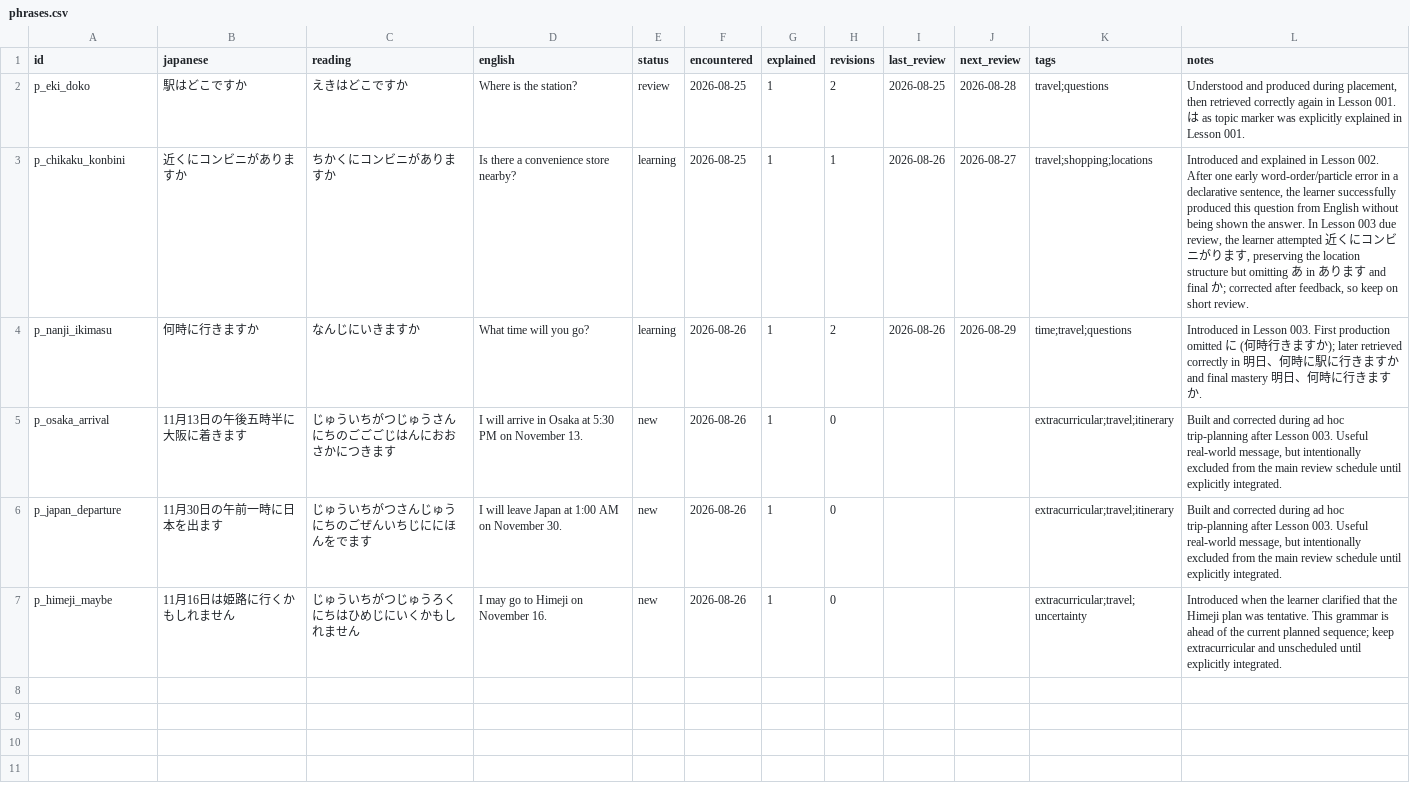
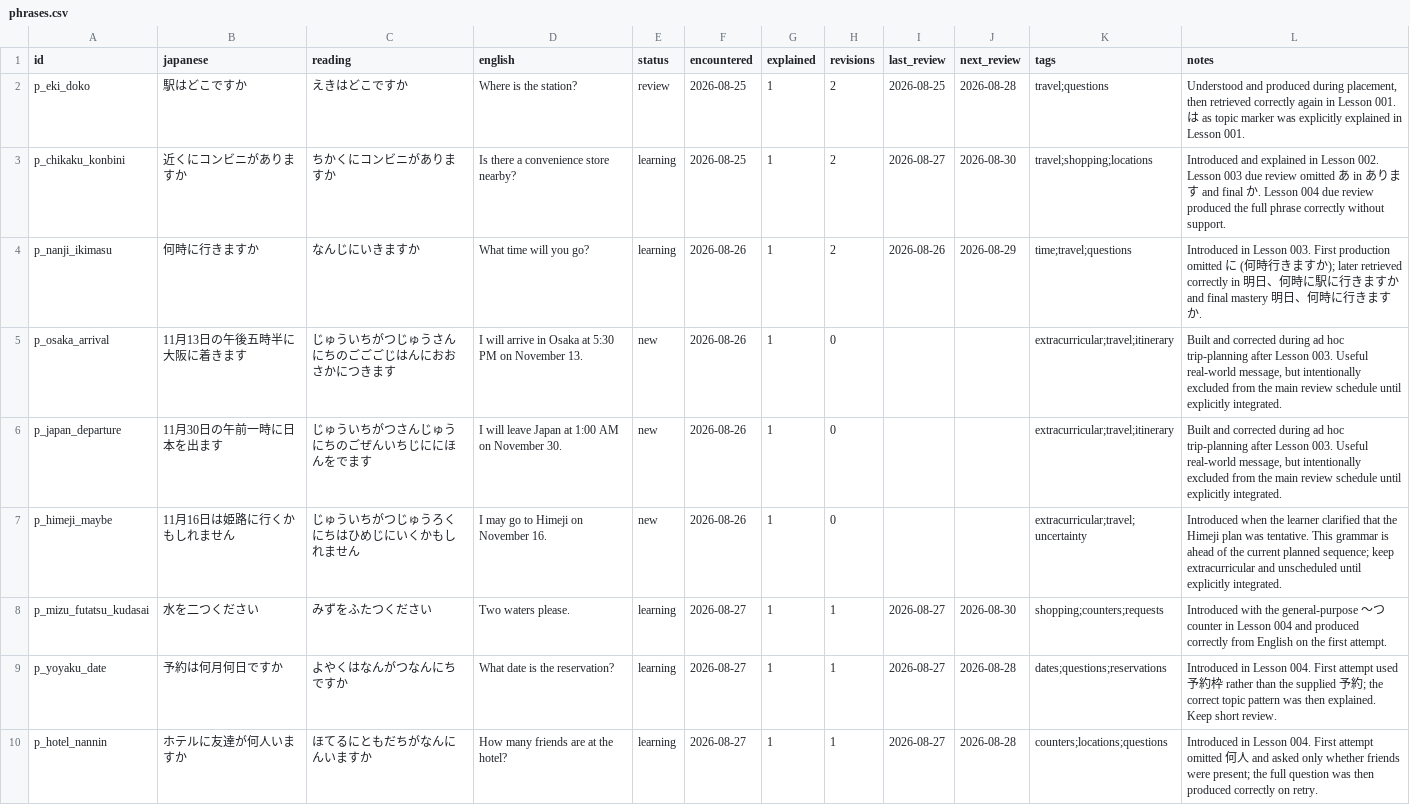
Before and after one commit to FrontierDev/japanese_learning, a CSV file: data/phrases.csv, drawn as a sheet.

Commit message:
Record Lesson 004 phrases

```diff
--- a/data/phrases.csv
+++ b/data/phrases.csv
@@ -2,3 +2,3 @@ id,japanese,reading,english,status,encountered,explained,revisions,last_review,n
 p_eki_doko,駅はどこですか,えきはどこですか,Where is the station?,review,2026-08-25,1,2,2026-08-25,2026-08-28,travel;questions,"Understood and produced during placement, then retrieved correctly again in Lesson 001. は as topic marker was explicitly explained in Lesson 001."
-p_chikaku_konbini,近くにコンビニがありますか,ちかくにコンビニがありますか,Is there a convenience store nearby?,learning,2026-08-25,1,1,2026-08-26,2026-08-27,travel;shopping;locations,"Introduced and explained in Lesson 002. After one early word-order/particle error in a declarative sentence, the learner successfully produced this question from English without being shown the answer. In Lesson 003 due review, the learner attempted 近くにコンビニがります, preserving the location structure but omitting あ in あります and final か; corrected after feedback, so keep on short review."
+p_chikaku_konbini,近くにコンビニがありますか,ちかくにコンビニがありますか,Is there a convenience store nearby?,learning,2026-08-25,1,2,2026-08-27,2026-08-30,travel;shopping;locations,"Introduced and explained in Lesson 002. Lesson 003 due review omitted あ in あります and final か. Lesson 004 due review produced the full phrase correctly without support."
 p_nanji_ikimasu,何時に行きますか,なんじにいきますか,What time will you go?,learning,2026-08-26,1,2,2026-08-26,2026-08-29,time;travel;questions,Introduced in Lesson 003. First production omitted に (何時行きますか); later retrieved correctly in 明日、何時に駅に行きますか and final mastery 明日、何時に行きますか.
@@ -7 +7,4 @@ p_japan_departure,11月30日の午前一時に日本を出ます,じゅういち
 p_himeji_maybe,11月16日は姫路に行くかもしれません,じゅういちがつじゅうろくにちはひめじにいくかもしれません,I may go to Himeji on November 16.,new,2026-08-26,1,0,,,extracurricular;travel;uncertainty,"Introduced when the learner clarified that the Himeji plan was tentative. This grammar is ahead of the current planned sequence; keep extracurricular and unscheduled until explicitly integrated."
+p_mizu_futatsu_kudasai,水を二つください,みずをふたつください,Two waters please.,learning,2026-08-27,1,1,2026-08-27,2026-08-30,shopping;counters;requests,"Introduced with the general-purpose ～つ counter in Lesson 004 and produced correctly from English on the first attempt."
+p_yoyaku_date,予約は何月何日ですか,よやくはなんがつなんにちですか,What date is the reservation?,learning,2026-08-27,1,1,2026-08-27,2026-08-28,dates;questions;reservations,"Introduced in Lesson 004. First attempt used 予約枠 rather than the supplied 予約; the correct topic pattern was then explained. Keep short review."
+p_hotel_nannin,ホテルに友達が何人いますか,ほてるにともだちがなんにんいますか,How many friends are at the hotel?,learning,2026-08-27,1,1,2026-08-27,2026-08-28,counters;locations;questions,"Introduced in Lesson 004. First attempt omitted 何人 and asked only whether friends were present; the full question was then produced correctly on retry."
```
